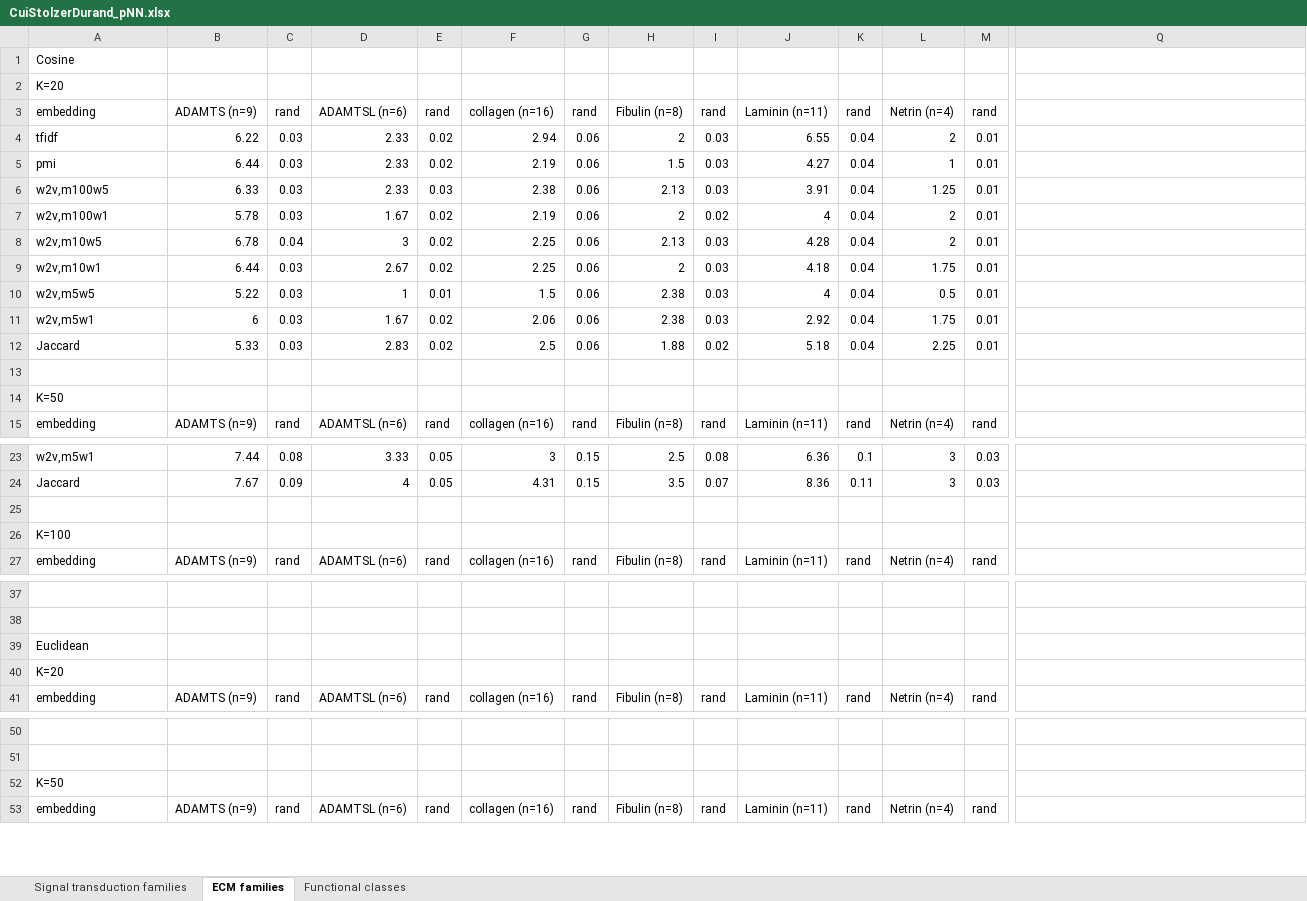
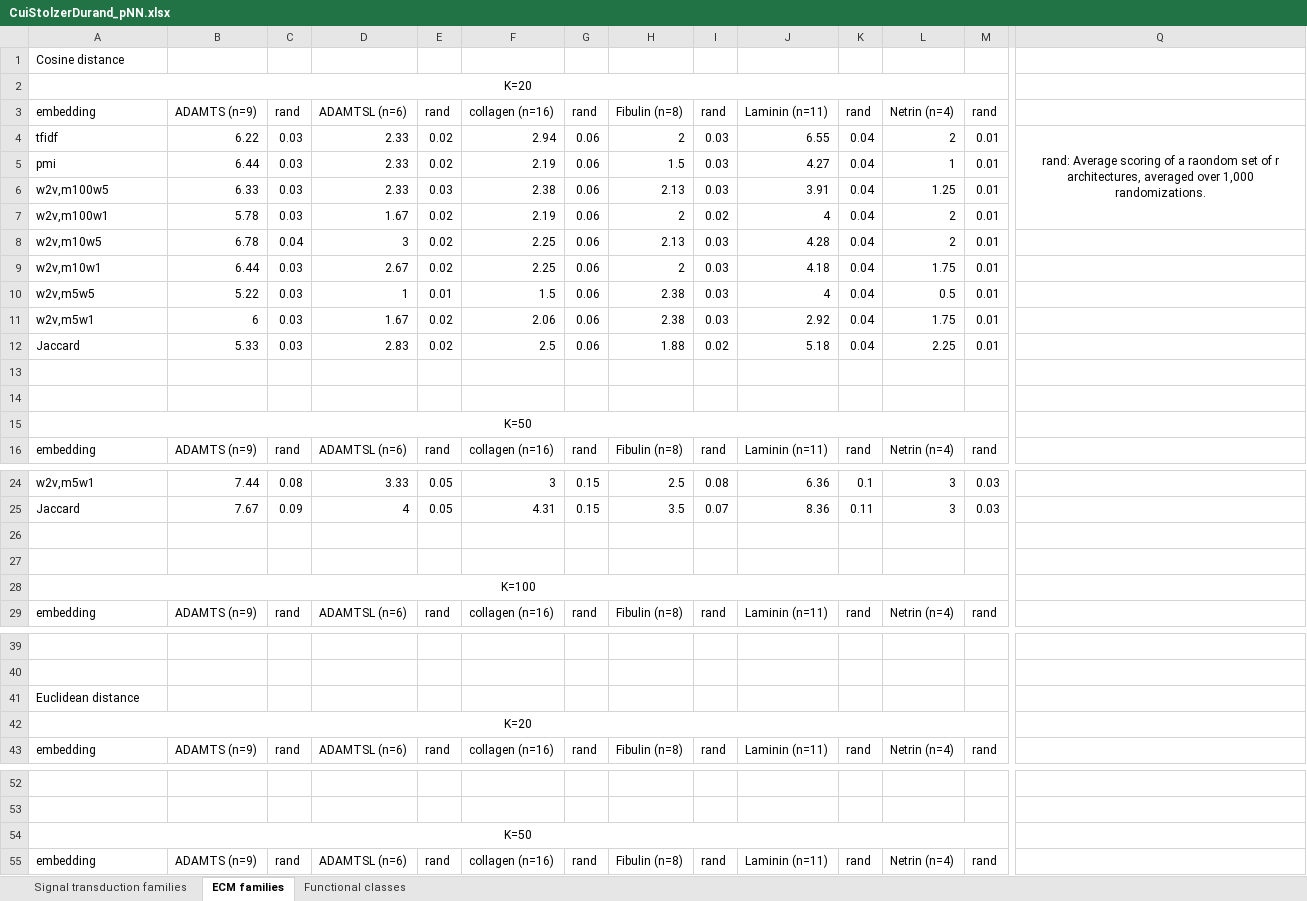
Before and after one commit to xcui297/Domain-architecture-semantics, an Excel workbook: CuiStolzerDurand_pNN.xlsx, sheet ECM families, drawn as a sheet; only a part is shown, gaps mark what is left out; values as stored, in another font and other column widths than the file's, no borders; addresses are those after the commit; rows hold the shown columns only; the diff covers the shown part only; the diff names each change by its address in the sheet, - before the commit and + after, or states it on an @@ line.

```diff
--- a/CuiStolzerDurand_pNN.xlsx (sheet ECM families)
+++ b/CuiStolzerDurand_pNN.xlsx (sheet ECM families)
-A1: Cosine
+A1: Cosine distance
-A2 alignment: left
+A2 alignment: center
+A2:O2 merged
-Q4: (empty)
+Q4: rand: Average scoring of a raondom set of r architectures, averaged over 1,000 randomizations.
+Q4:Q7 merged
+row 13: (empty)
-A15 alignment: left
+A15 alignment: center
+A15:O15 merged
+row 26: (empty)
-A28 alignment: left
+A28 alignment: center
+A28:O28 merged
-A41: Euclidean
+A41: Euclidean distance
-A42 alignment: left
+A42 alignment: center
+A42:O42 merged
-A54 alignment: left
+A54 alignment: center
+A54:O54 merged
```
Also changed, not shown: cell formats and merged cells elsewhere in this sheet, sheet Signal transduction families, sheet Functional classes.
